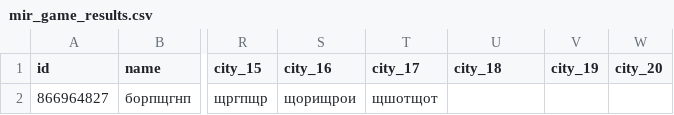
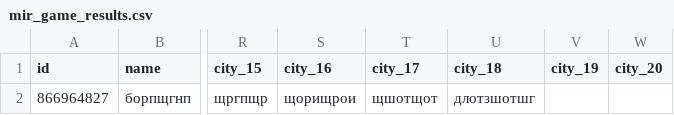
Before and after one commit to muzredmaksimov-dot/MIR_GAME, a CSV file: mir_game_results.csv, drawn as a sheet; only a part is shown, gaps mark what is left out; the diff names each change by its address in the sheet, - before the commit and + after, or states it on an @@ line.

Commit message:
update results

```diff
--- a/mir_game_results.csv
+++ b/mir_game_results.csv
-U2 (city_18): (empty)
+U2 (city_18): длотзшотшг
```
